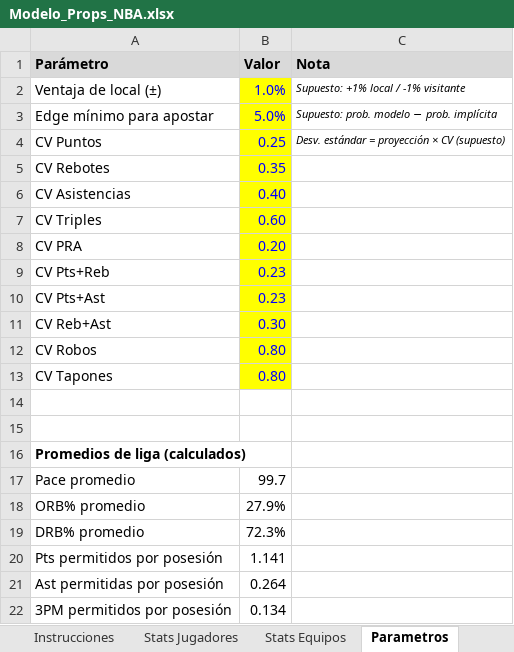
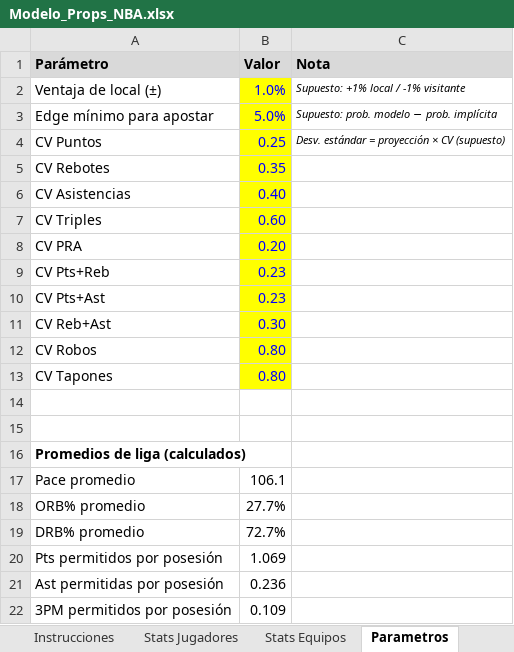
Before and after one commit to emorales24c-wq/budget-, an Excel workbook: nba/Modelo_Props_NBA.xlsx, sheet Parametros, drawn as a sheet; values as stored, in another font and other column widths than the file's, no borders; the diff names each change by its address in the sheet, - before the commit and + after, or states it on an @@ line.

```diff
--- a/nba/Modelo_Props_NBA.xlsx (sheet Parametros)
+++ b/nba/Modelo_Props_NBA.xlsx (sheet Parametros)
-B17 (Valor): 99.7
+B17 (Valor): 106.1
-B18 (Valor): 27.9%
+B18 (Valor): 27.7%
-B19 (Valor): 72.3%
+B19 (Valor): 72.7%
-B20 (Valor): 1.141
+B20 (Valor): 1.069
-B21 (Valor): 0.264
+B21 (Valor): 0.236
-B22 (Valor): 0.134
+B22 (Valor): 0.109
```
Also changed, not shown: sheet Stats Jugadores, sheet Stats Equipos, sheet Resultado.
